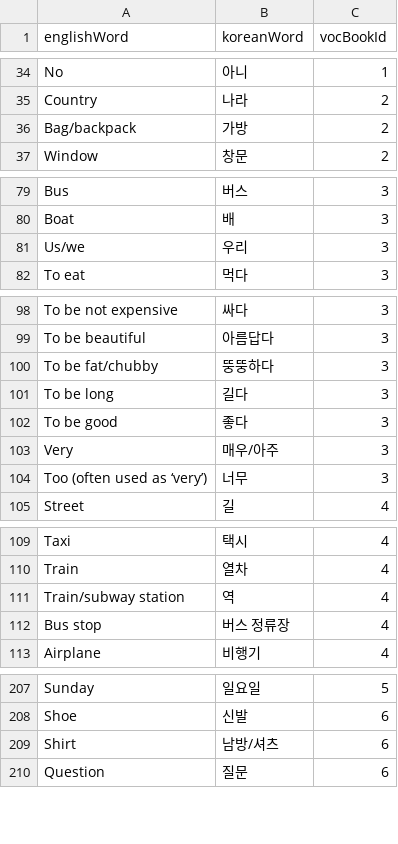
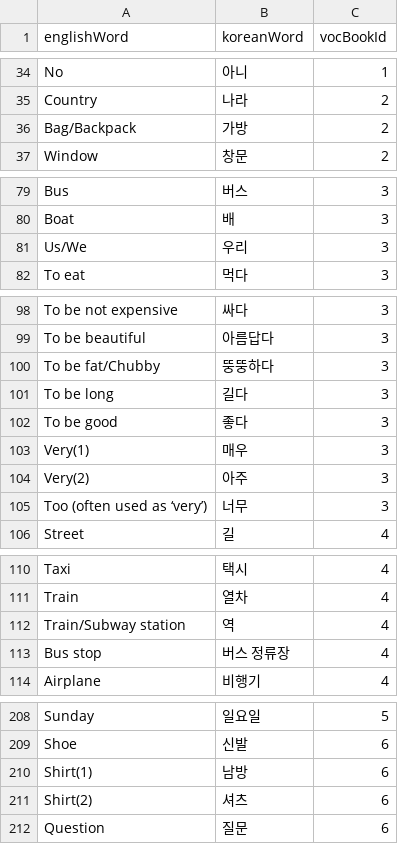
Before and after one commit to SViktorS/koreanLearnApp, a CSV file: MyKVocs/src/main/resources/static/csvFiles/providedVocBookWords.csv, drawn as a sheet; only a part is shown, gaps mark what is left out; the diff covers the shown part only.

```diff
--- a/MyKVocs/src/main/resources/static/csvFiles/providedVocBookWords.csv
+++ b/MyKVocs/src/main/resources/static/csvFiles/providedVocBookWords.csv
@@ -35,3 +35,3 @@ No,아니,1
 Country,나라,2
-Bag/backpack,가방,2
+Bag/Backpack,가방,2
 Window,창문,2
@@ -80,3 +80,3 @@ Bus,버스,3
 Boat,배,3
-Us/we,우리,3
+Us/We,우리,3
 To eat,먹다,3
@@ -99,6 +99,7 @@ To be not expensive,싸다,3
 To be beautiful,아름답다,3
-To be fat/chubby,뚱뚱하다,3
+To be fat/Chubby,뚱뚱하다,3
 To be long,길다,3
 To be good,좋다,3
-Very,매우/아주,3
+Very(1),매우,3
+Very(2),아주,3
 Too (often used as ‘very’),너무,3
@@ -110,3 +111,3 @@ Taxi,택시,4
 Train,열차,4
-Train/subway station,역,4
+Train/Subway station,역,4
 Bus stop,버스 정류장,4
@@ -208,3 +209,4 @@ Sunday,일요일,5
 Shoe,신발,6
-Shirt,남방/셔츠,6
+Shirt(1),남방,6
+Shirt(2),셔츠,6
 Question,질문,6
```
Also changed, not shown: 49 added rows and 3 edited cells elsewhere in this file, 2 other files.
